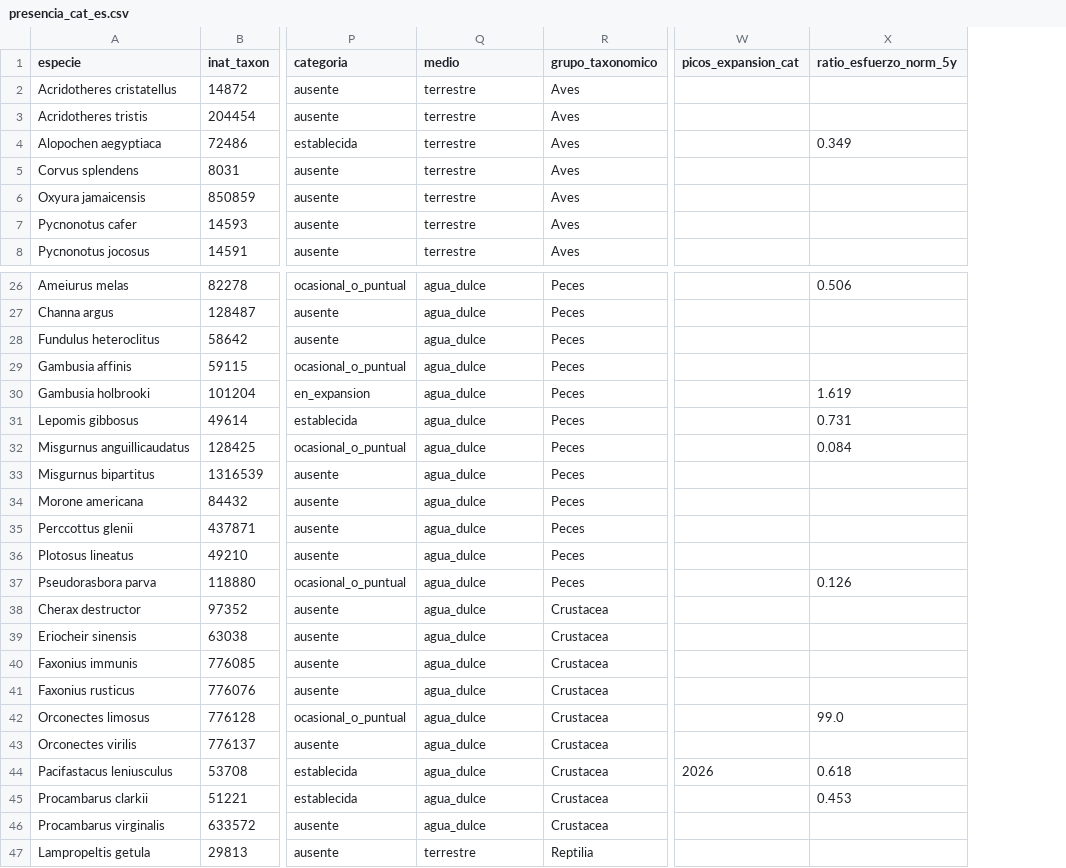
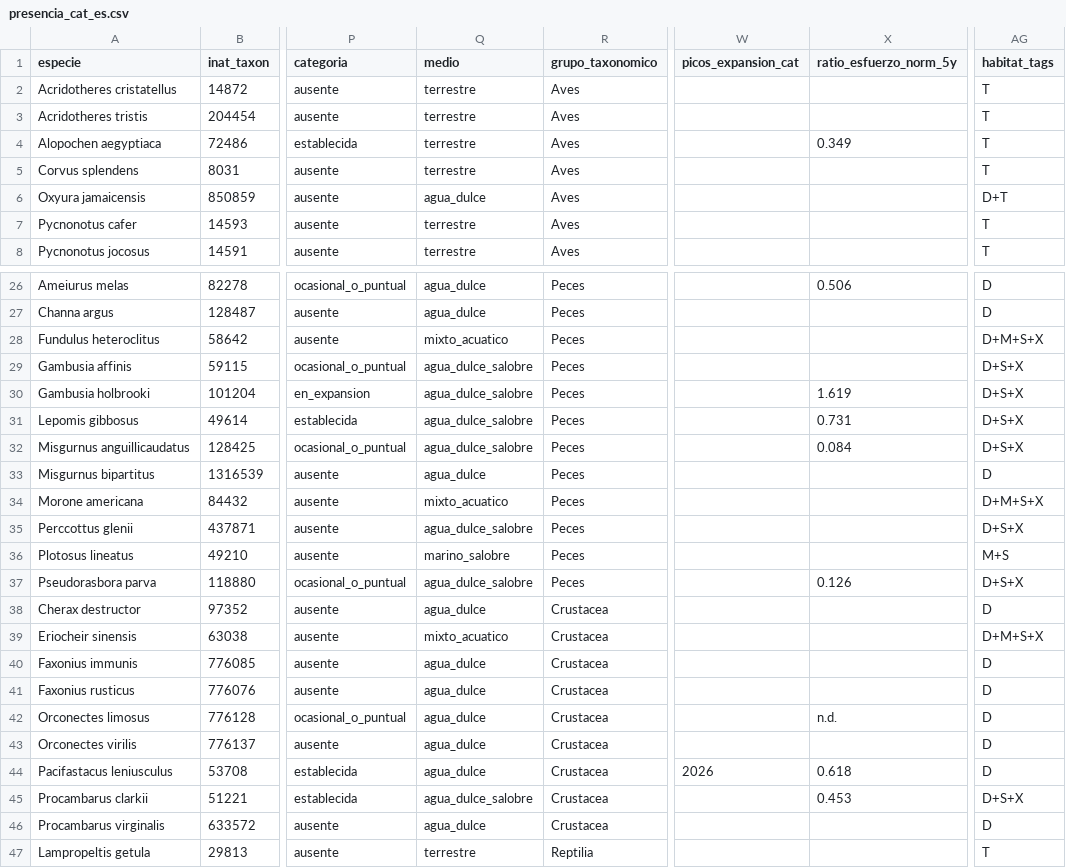
Before and after one commit to yespi/biofauna, a CSV file: papers/especies_invasoras_cataluna/material/presencia_cat_es.csv, drawn as a sheet; only a part is shown, gaps mark what is left out; the diff covers the shown part only; the diff names each change by its address in the sheet, - before the commit and + after, or states it on an @@ line.

Commit message:
invasoras: correcciones A3-A4, A6-A7, A9, A11-A13 (lista UE, hábitat, orígenes)
WoRMS 15-oct para fauna acuática; reclasificación hábitat no excluyente;
ratios 99,0 → n.d.; Oxyura y marinas clave en ORIGEN; citas ClimateFish/García.

```diff
--- a/papers/especies_invasoras_cataluna/material/presencia_cat_es.csv
+++ b/papers/especies_invasoras_cataluna/material/presencia_cat_es.csv
+column AG (habitat_tags), rows 2-8: T | T | T | T | D+T | T | T; rows 26-47: D | D | D+M+S+X | D+S+X | D+S+X | D+S+X | D+S+X | D | D+M+S+X | D+S+X | M+S | D+S+X | D | D+M+S+X | D | D | D | D | D | D+S+X | D | T
-Q6 (medio): terrestre
+Q6 (medio): agua_dulce
-Q28 (medio): agua_dulce
+Q28 (medio): mixto_acuatico
-Q29:Q32 (medio): agua_dulce
+Q29:Q32 (medio): agua_dulce_salobre
-Q34 (medio): agua_dulce
+Q34 (medio): mixto_acuatico
-Q35 (medio): agua_dulce
+Q35 (medio): agua_dulce_salobre
-Q36 (medio): agua_dulce
+Q36 (medio): marino_salobre
-Q37 (medio): agua_dulce
+Q37 (medio): agua_dulce_salobre
-Q39 (medio): agua_dulce
+Q39 (medio): mixto_acuatico
-X42 (ratio_esfuerzo_norm_5y): 99.0
+X42 (ratio_esfuerzo_norm_5y): n.d.
-Q45 (medio): agua_dulce
+Q45 (medio): agua_dulce_salobre
```
Also changed, not shown: 17 edited cells elsewhere in this file, 4 other files.
